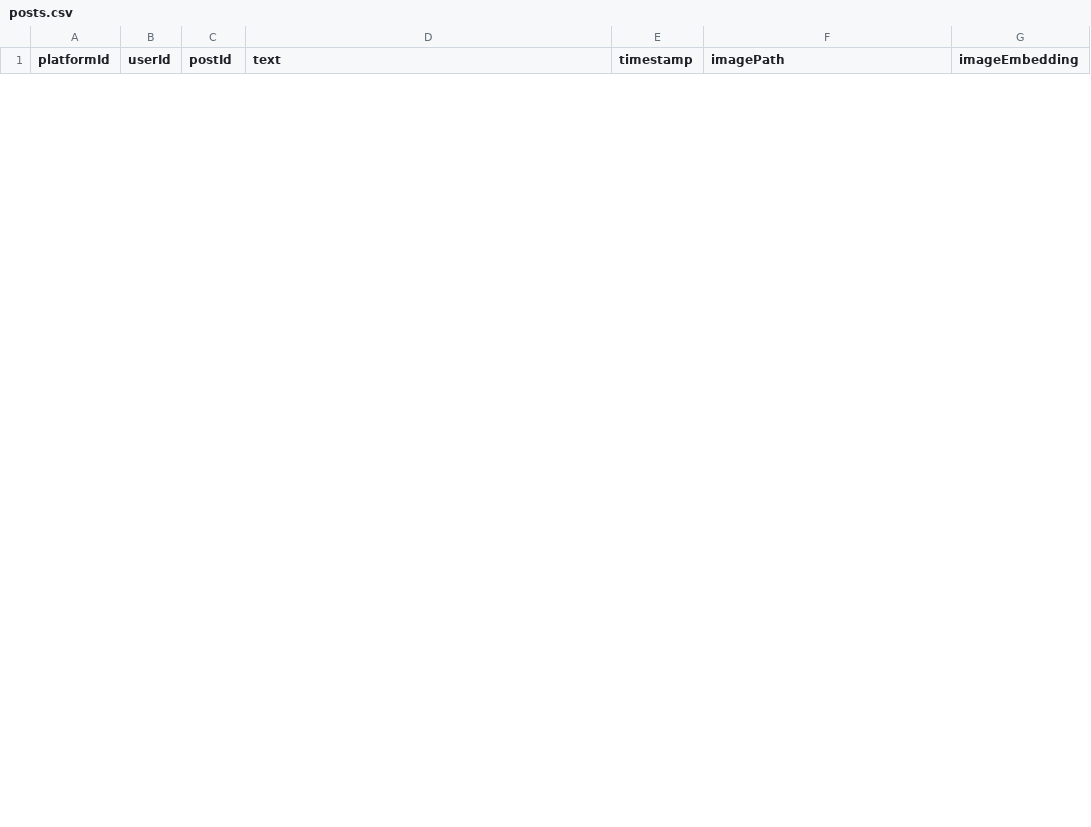
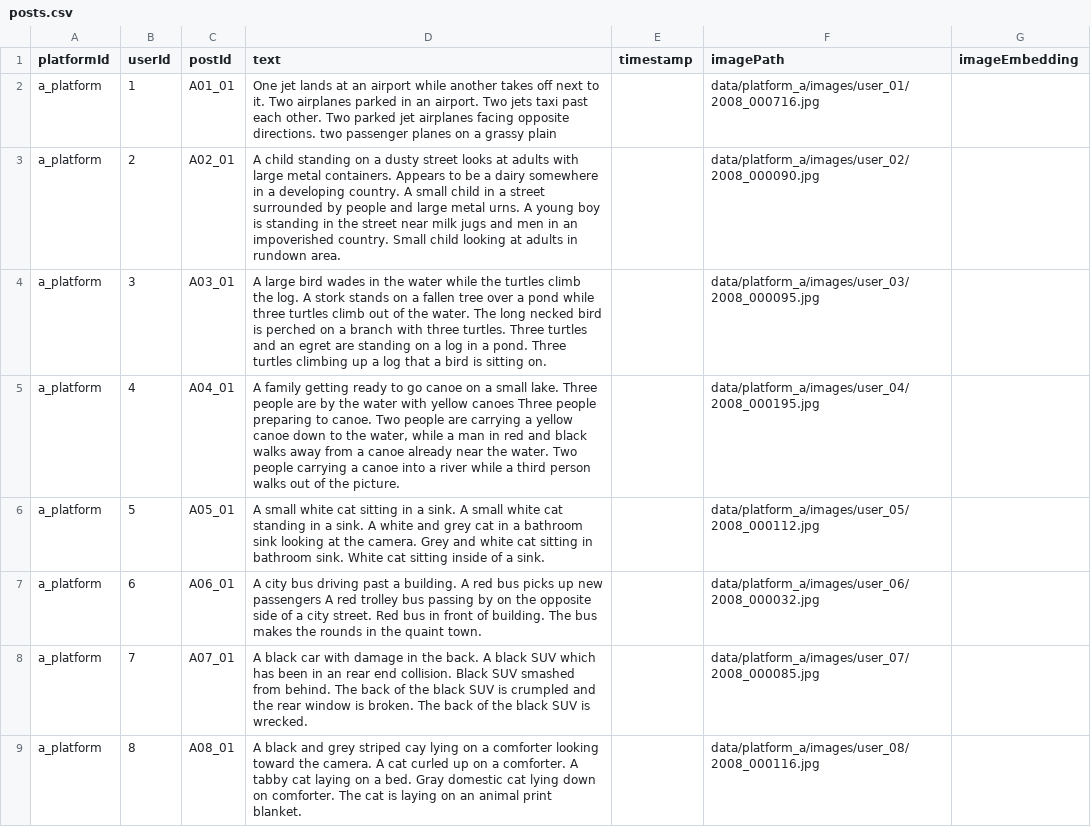
Before and after one commit to Ker-wine/Identity-Association, a CSV file: data/twin_std/posts.csv, drawn as a sheet; only a part is shown; the diff covers the shown part only; the diff names each change by its address in the sheet, - before the commit and + after, or states it on an @@ line.

Commit message:
Add Pascal platform demo project

```diff
--- a/data/twin_std/posts.csv
+++ b/data/twin_std/posts.csv
+row 2: a_platform | 1 | A01_01 | One jet lands at an airport while another takes off next to it. Two airplanes parked in an airport. Two jets taxi past each other. Two parked jet airplanes facing opposite directions. two passenger planes on a grassy plain |  | data/platform_a/images/user_01/2008_000716.jpg
+row 3: a_platform | 2 | A02_01 | A child standing on a dusty street looks at adults with large metal containers. Appears to be a dairy somewhere in a developing country. A small child in a street surrounded by people and large metal urns. A young boy is standing in the street near milk jugs and men in an impoverished country. Small child looking at adults in rundown area. |  | data/platform_a/images/user_02/2008_000090.jpg
+row 4: a_platform | 3 | A03_01 | A large bird wades in the water while the turtles climb the log. A stork stands on a fallen tree over a pond while three turtles climb out of the water. The long necked bird is perched on a branch with three turtles. Three turtles and an egret are standing on a log in a pond. Three turtles climbing up a log that a bird is sitting on. |  | data/platform_a/images/user_03/2008_000095.jpg
+row 5: a_platform | 4 | A04_01 | A family getting ready to go canoe on a small lake. Three people are by the water with yellow canoes Three people preparing to canoe. Two people are carrying a yellow canoe down to the water, while a man in red and black walks away from a canoe already near the water. Two people carrying a canoe into a river while a third person walks out of the picture. |  | data/platform_a/images/user_04/2008_000195.jpg
+row 6: a_platform | 5 | A05_01 | A small white cat sitting in a sink. A small white cat standing in a sink. A white and grey cat in a bathroom sink looking at the camera. Grey and white cat sitting in bathroom sink. White cat sitting inside of a sink. |  | data/platform_a/images/user_05/2008_000112.jpg
+row 7: a_platform | 6 | A06_01 | A city bus driving past a building. A red bus picks up new passengers A red trolley bus passing by on the opposite side of a city street. Red bus in front of building. The bus makes the rounds in the quaint town. |  | data/platform_a/images/user_06/2008_000032.jpg
+row 8: a_platform | 7 | A07_01 | A black car with damage in the back. A black SUV which has been in an rear end collision. Black SUV smashed from behind. The back of the black SUV is crumpled and the rear window is broken. The back of the black SUV is wrecked. |  | data/platform_a/images/user_07/2008_000085.jpg
+row 9: a_platform | 8 | A08_01 | A black and grey striped cay lying on a comforter looking toward the camera. A cat curled up on a comforter. A tabby cat laying on a bed. Gray domestic cat lying down on comforter. The cat is laying on an animal print blanket. |  | data/platform_a/images/user_08/2008_000116.jpg
```
Also changed, not shown: 12 added rows and 16 removed rows elsewhere in this file, data/twin_std/users.csv, 34 other files.
